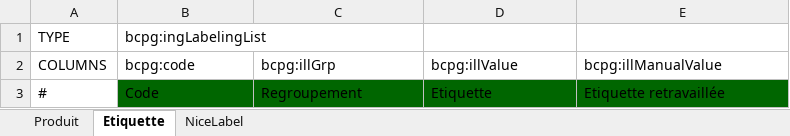
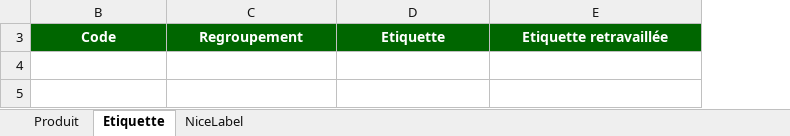
Before and after one commit to becpg/becpg-community, an Excel workbook: becpg-plm/becpg-plm-core/src/main/resources/beCPG/birt/exportsearch/product/ExportIngLabellingList.xlsx, sheet Etiquette, drawn as a sheet; values as stored, in another font and other column widths than the file's, no borders; charts and pictures not drawn; the diff names each change by its address in the sheet, - before the commit and + after, or states it on an @@ line.

```diff
--- a/becpg-plm/becpg-plm-core/src/main/resources/beCPG/birt/exportsearch/product/ExportIngLabellingList.xlsx (sheet Etiquette)
+++ b/becpg-plm/becpg-plm-core/src/main/resources/beCPG/birt/exportsearch/product/ExportIngLabellingList.xlsx (sheet Etiquette)
@@ column A hidden, row 3: # @@
-row 1: TYPE | bcpg:ingLabelingList
-row 2: COLUMNS | bcpg:code | bcpg:illGrp | bcpg:illValue | bcpg:illManualValue
@@ B3:E3 bold: off → on, text colour: black → #FFFFFF, alignment: left → center @@
```
Also changed, not shown: sheet Produit, sheet NiceLabel, hidden cells.
